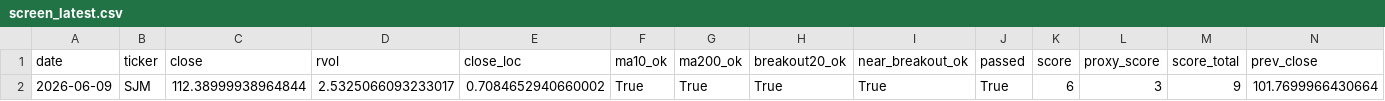
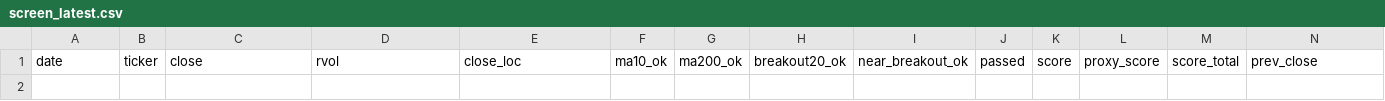
Before and after one commit to Hyodokamo/trend-catalyst-screener, a CSV file: data/outputs/screen_latest.csv, drawn as a sheet; only a part is shown; rows hold the shown columns only; the diff names each change by its address in the sheet, - before the commit and + after, or states it on an @@ line.

```diff
--- a/data/outputs/screen_latest.csv
+++ b/data/outputs/screen_latest.csv
-row 2: 2026-06-09 | SJM | 112.38999938964844 | 2.5325066093233017 | 0.7084652940660002 | True | True | True | True | True | 6 | 3 | 9 | 101.7699966430664
```
Also changed, not shown: docs/screen_latest.csv, 3 other files.
